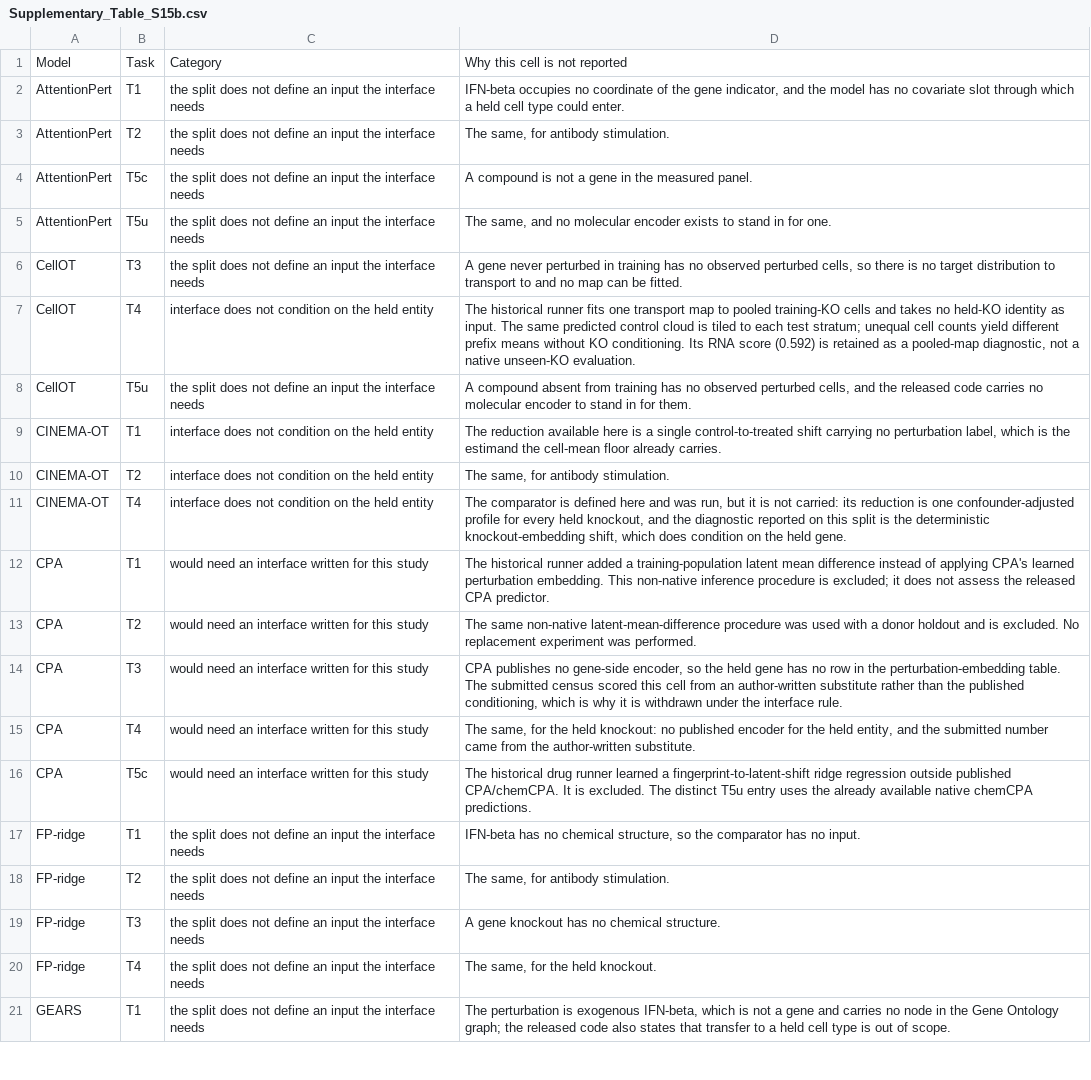
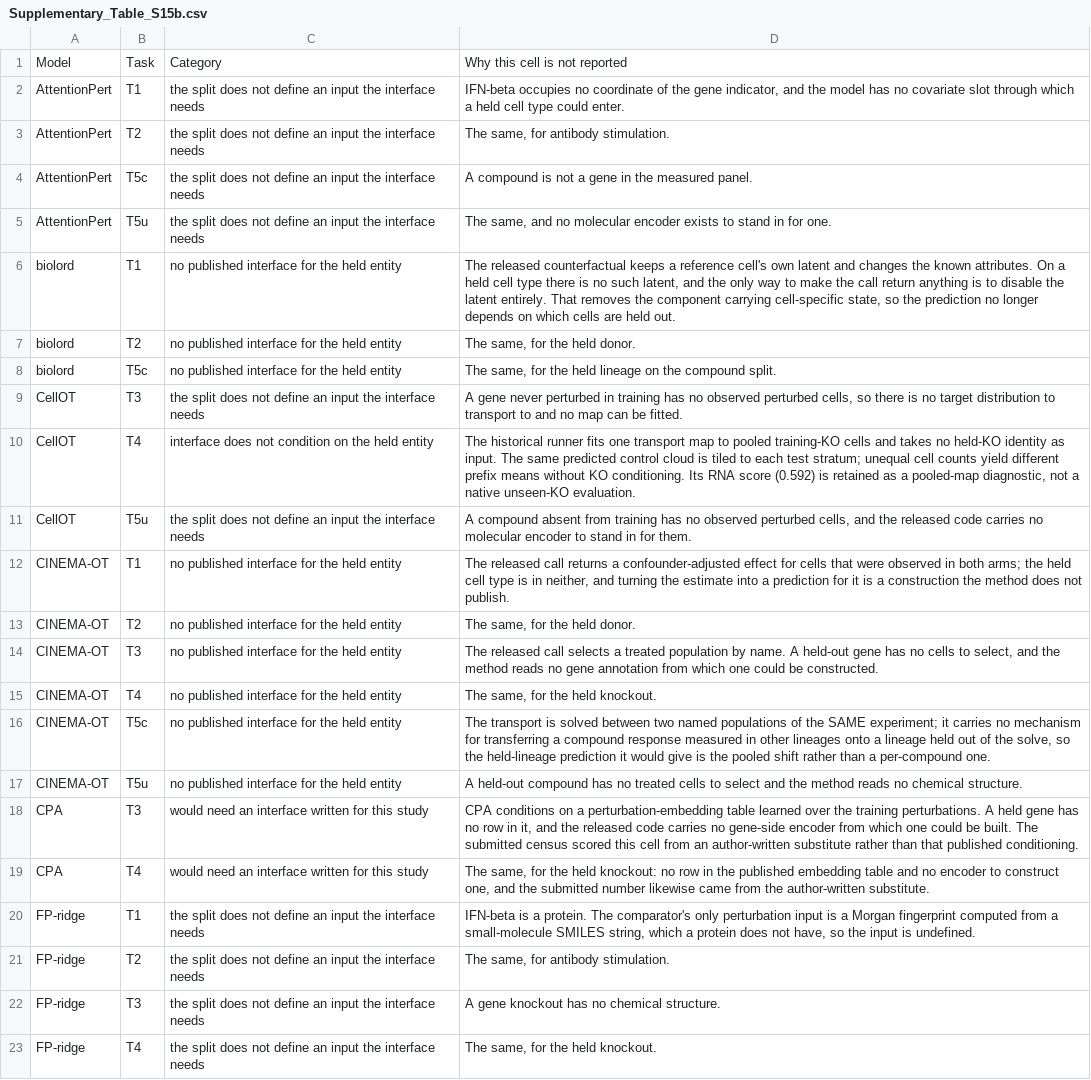
Before and after one commit to Chan-Hee/ivcbench, a CSV file: results/_paper/supplementary_tables/Supplementary_Table_S15b.csv, drawn as a sheet; only a part is shown; the shorter side is filled out with more unchanged rows; the diff covers the shown part only.

```diff
--- a/results/_paper/supplementary_tables/Supplementary_Table_S15b.csv
+++ b/results/_paper/supplementary_tables/Supplementary_Table_S15b.csv
@@ -5,2 +5,5 @@ AttentionPert,T5c,the split does not define an input the interface needs,A compo
 AttentionPert,T5u,the split does not define an input the interface needs,"The same, and no molecular encoder exists to stand in for one."
+biolord,T1,no published interface for the held entity,"The released counterfactual keeps a reference cell's own latent and changes the known attributes. On a held cell type there is no such latent, and the only way to make the call return anything is to disable the latent entirely. That removes the component carrying cell-specific state, so the prediction no longer depends on which cells are held out."
+biolord,T2,no published interface for the held entity,"The same, for the held donor."
+biolord,T5c,no published interface for the held entity,"The same, for the held lineage on the compound split."
 CellOT,T3,the split does not define an input the interface needs,"A gene never perturbed in training has no observed perturbed cells, so there is no target distribution to transport to and no map can be fitted."
@@ -8,11 +11,11 @@ CellOT,T4,interface does not condition on the held entity,"The historical runner
 CellOT,T5u,the split does not define an input the interface needs,"A compound absent from training has no observed perturbed cells, and the released code carries no molecular encoder to stand in for them."
-CINEMA-OT,T1,interface does not condition on the held entity,"The reduction available here is a single control-to-treated shift carrying no perturbation label, which is the estimand the cell-mean floor already carries."
-CINEMA-OT,T2,interface does not condition on the held entity,"The same, for antibody stimulation."
-CINEMA-OT,T4,interface does not condition on the held entity,"The comparator is defined here and was run, but it is not carried: its reduction is one confounder-adjusted profile for every held knockout, and the diagnostic reported on this split is the deterministic knockout-embedding shift, which does condition on the held gene."
-CPA,T1,would need an interface written for this study,The historical runner added a training-population latent mean difference instead of applying CPA's learned perturbation embedding. This non-native inference procedure is excluded; it does not assess the released CPA predictor.
-CPA,T2,would need an interface written for this study,The same non-native latent-mean-difference procedure was used with a donor holdout and is excluded. No replacement experiment was performed.
-CPA,T3,would need an interface written for this study,"CPA publishes no gene-side encoder, so the held gene has no row in the perturbation-embedding table. The submitted census scored this cell from an author-written substitute rather than the published conditioning, which is why it is withdrawn under the interface rule."
-CPA,T4,would need an interface written for this study,"The same, for the held knockout: no published encoder for the held entity, and the submitted number came from the author-written substitute."
-CPA,T5c,would need an interface written for this study,The historical drug runner learned a fingerprint-to-latent-shift ridge regression outside published CPA/chemCPA. It is excluded. The distinct T5u entry uses the already available native chemCPA predictions.
-FP-ridge,T1,the split does not define an input the interface needs,"IFN-beta has no chemical structure, so the comparator has no input."
+CINEMA-OT,T1,no published interface for the held entity,"The released call returns a confounder-adjusted effect for cells that were observed in both arms; the held cell type is in neither, and turning the estimate into a prediction for it is a construction the method does not publish."
+CINEMA-OT,T2,no published interface for the held entity,"The same, for the held donor."
+CINEMA-OT,T3,no published interface for the held entity,"The released call selects a treated population by name. A held-out gene has no cells to select, and the method reads no gene annotation from which one could be constructed."
+CINEMA-OT,T4,no published interface for the held entity,"The same, for the held knockout."
+CINEMA-OT,T5c,no published interface for the held entity,"The transport is solved between two named populations of the SAME experiment; it carries no mechanism for transferring a compound response measured in other lineages onto a lineage held out of the solve, so the held-lineage prediction it would give is the pooled shift rather than a per-compound one."
+CINEMA-OT,T5u,no published interface for the held entity,A held-out compound has no treated cells to select and the method reads no chemical structure.
+CPA,T3,would need an interface written for this study,"CPA conditions on a perturbation-embedding table learned over the training perturbations. A held gene has no row in it, and the released code carries no gene-side encoder from which one could be built. The submitted census scored this cell from an author-written substitute rather than that published conditioning."
+CPA,T4,would need an interface written for this study,"The same, for the held knockout: no row in the published embedding table and no encoder to construct one, and the submitted number likewise came from the author-written substitute."
+FP-ridge,T1,the split does not define an input the interface needs,"IFN-beta is a protein. The comparator's only perturbation input is a Morgan fingerprint computed from a small-molecule SMILES string, which a protein does not have, so the input is undefined."
 FP-ridge,T2,the split does not define an input the interface needs,"The same, for antibody stimulation."
```
Also changed, not shown: 12 removed rows and 5 edited cells elsewhere in this file, results/_paper/Supplementary_Table_S11_multiplicity.csv, results/_paper/figure2_plotted_cells.csv, 31 other files.
